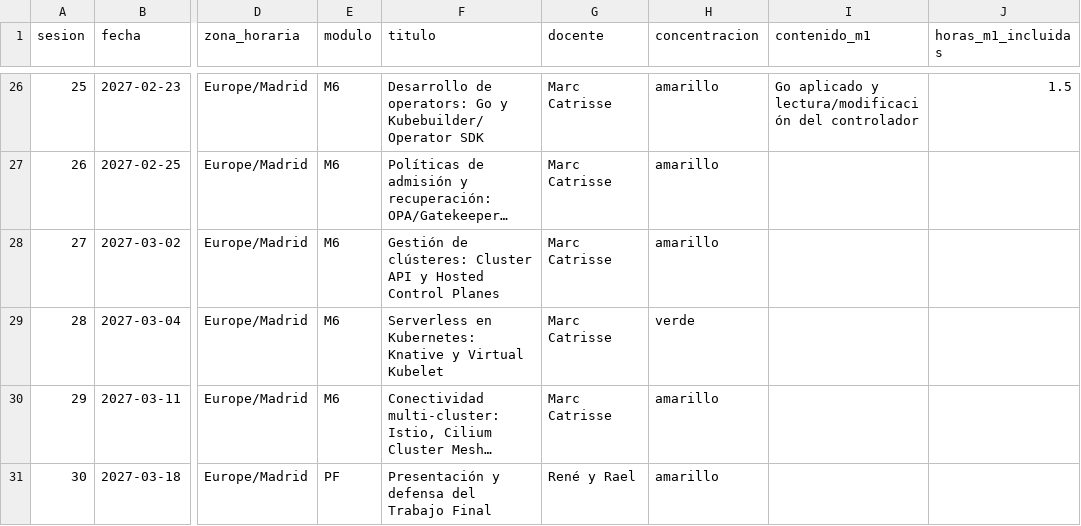
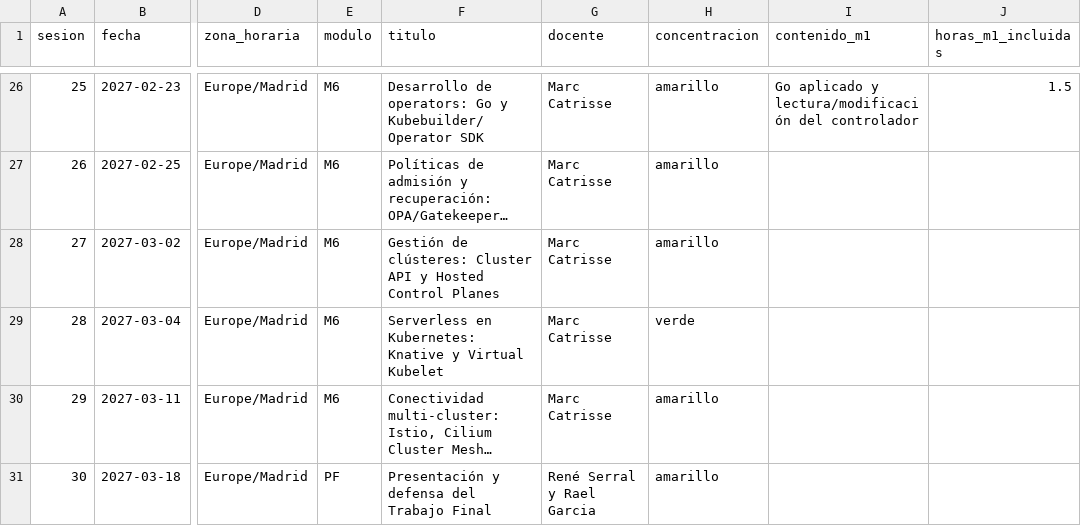
Before and after one commit to raelga/upc-k8s, a CSV file: 2026/calendario.csv, drawn as a sheet; only a part is shown, gaps mark what is left out; long unchanged cells end in …; the diff covers the shown part only; the diff names each change by its address in the sheet, - before the commit and + after, or states it on an @@ line.

Commit message:
Completar apellidos de Rael Garcia, René Serral y David Girón

```diff
--- a/2026/calendario.csv
+++ b/2026/calendario.csv
-G31 (docente): René y Rael
+G31 (docente): René Serral y Rael Garcia
```
Also changed, not shown: 24 edited cells elsewhere in this file, 6 other files.
